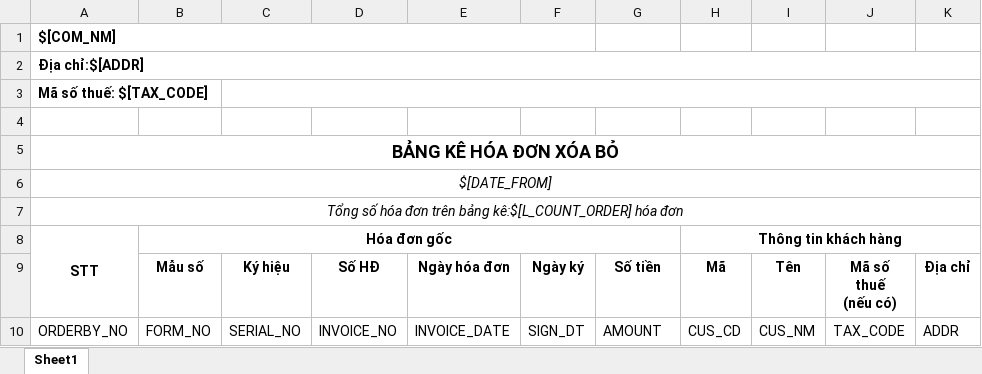
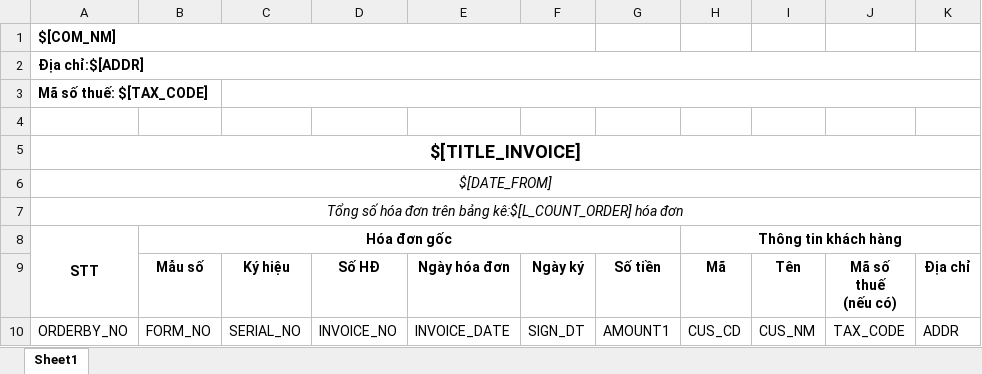
Before and after one commit to wetaxsetting/einvoicevn, an Excel workbook: resources/report/60/95/rpt_6095160.xlsx, sheet Sheet1, drawn as a sheet; only a part is shown; values as stored, in another font and other column widths than the file's, no borders; the diff names each change by its address in the sheet, - before the commit and + after, or states it on an @@ line.

```diff
--- a/resources/report/60/95/rpt_6095160.xlsx (sheet Sheet1)
+++ b/resources/report/60/95/rpt_6095160.xlsx (sheet Sheet1)
-A5 (STT): BẢNG KÊ HÓA ĐƠN XÓA BỎ
+A5 (STT): $[TITLE_INVOICE]
-G10: AMOUNT
+G10: AMOUNT1
```
Also changed, not shown: 1 other file.
